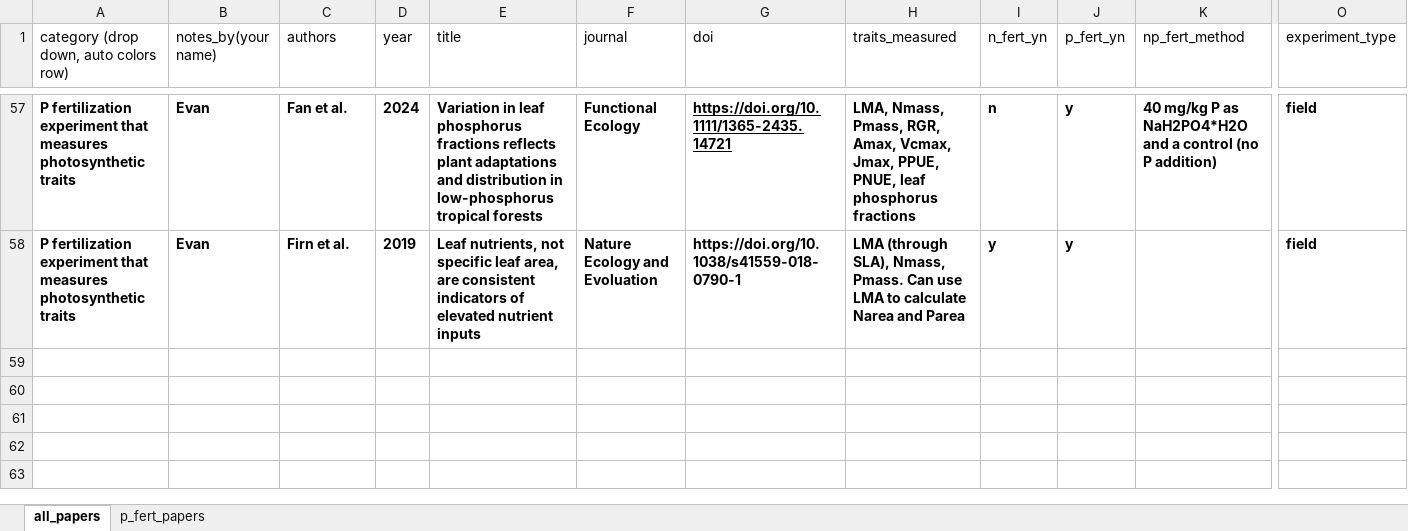
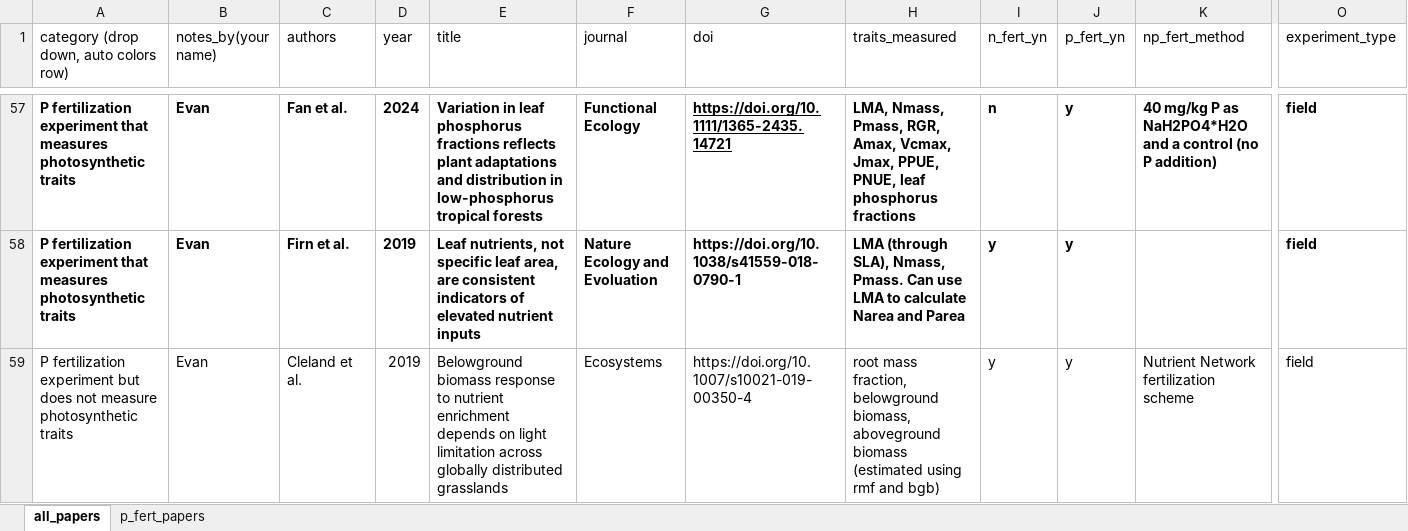
Before and after one commit to eaperkowski/p_meta, an Excel workbook: lit_search_np_fert_exps.xlsx, sheet all_papers, drawn as a sheet; only a part is shown, gaps mark what is left out; values as stored, in another font and other column widths than the file's, no borders; conditional formats and table styles not drawn; rows hold the shown columns only; the diff covers the shown part only; the diff names each change by its address in the sheet, - before the commit and + after, or states it on an @@ line.

Commit message:
add some scripts for digitizing plots, load Wang 2019 Pfraction papers

```diff
--- a/lit_search_np_fert_exps.xlsx (sheet all_papers)
+++ b/lit_search_np_fert_exps.xlsx (sheet all_papers)
+row 59: P fertilization experiment but does not measure photosynthetic traits | Evan | Cleland et al. | 2019 | Belowground biomass response to nutrient enrichment depends on light limitation across globally distributed grasslands | Ecosystems | https://doi.org/10.1007/s10021-019-00350-4 | root mass fraction, belowground biomass, aboveground biomass (estimated using rmf and bgb) | y | y | Nutrient Network fertilization scheme | field
```
Also changed, not shown: 2 added rows elsewhere in this sheet, sheet p_fert_papers, np_fert_exps_in_meta_analysis.xlsx, 5 other files.
